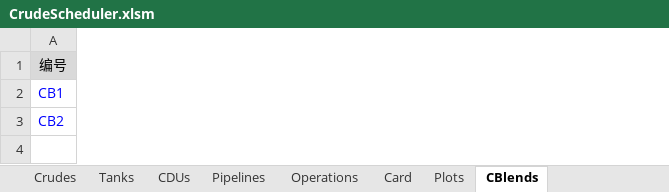
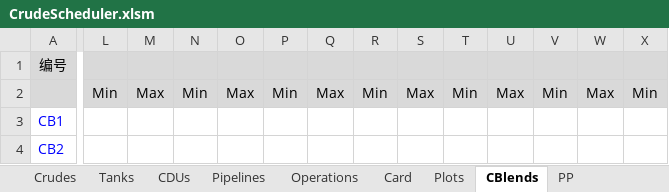
Before and after one commit to sh601857/CrudeScheduler, an Excel workbook: dat/CrudeScheduler.xlsm, sheet CBlends, drawn as a sheet; only a part is shown, gaps mark what is left out; values as stored, in another font and other column widths than the file's, no borders; addresses are those after the commit; rows hold the shown columns only; the diff covers the shown part only; the diff names each change by its address in the sheet, - before the commit and + after, or states it on an @@ line.

Commit message:
pp
pp

```diff
--- a/dat/CrudeScheduler.xlsm (sheet CBlends)
+++ b/dat/CrudeScheduler.xlsm (sheet CBlends)
+sheet tab: PP
+column L, empty
+column M, empty
+column N, empty
+column O, empty
+column P, empty
+column Q, empty
+column R, empty
+column S, empty
+column T, empty
+column U, empty
+column V, empty
+column W, empty
+column X, empty
+row 2:  | Min | Max | Min | Max | Min | Max | Min | Max | Min | Max | Min | Max | Min
```
Also changed, not shown: 3 added columns, 4 removed columns and 8 edited cells elsewhere in this sheet, sheet Crudes, formulas that keep their value.
